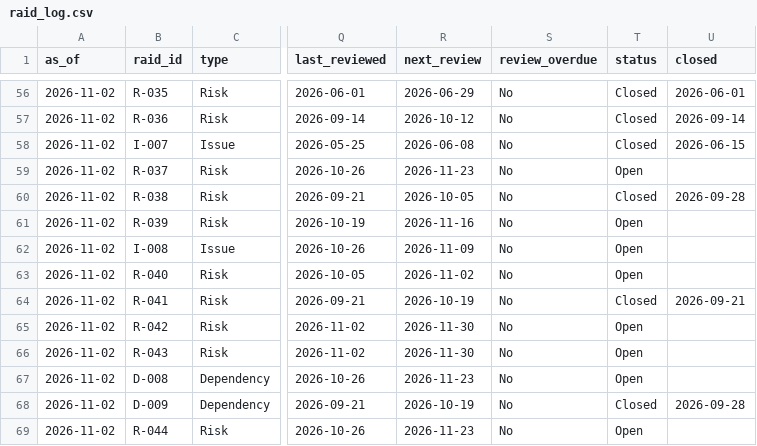
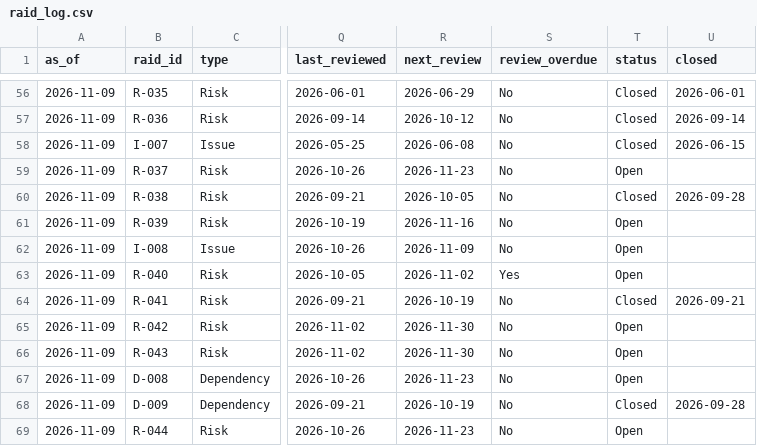
Before and after one commit to mahemishrapmo-hub/new-portfolio, a CSV file: public/data/raid_log.csv, drawn as a sheet; only a part is shown, gaps mark what is left out; the diff covers the shown part only; the diff names each change by its address in the sheet, - before the commit and + after, or states it on an @@ line.

```diff
--- a/public/data/raid_log.csv
+++ b/public/data/raid_log.csv
-A56:A69 (as_of): 2026-11-02
+A56:A69 (as_of): 2026-11-09
-S63 (review_overdue): No
+S63 (review_overdue): Yes
```
Also changed, not shown: 1 added row and 132 edited cells elsewhere in this file, public/data/actions.csv, public/data/portfolio.csv, 2 other files.
